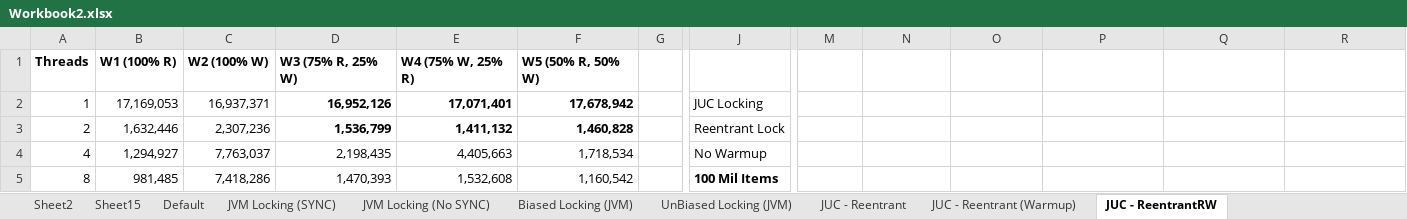
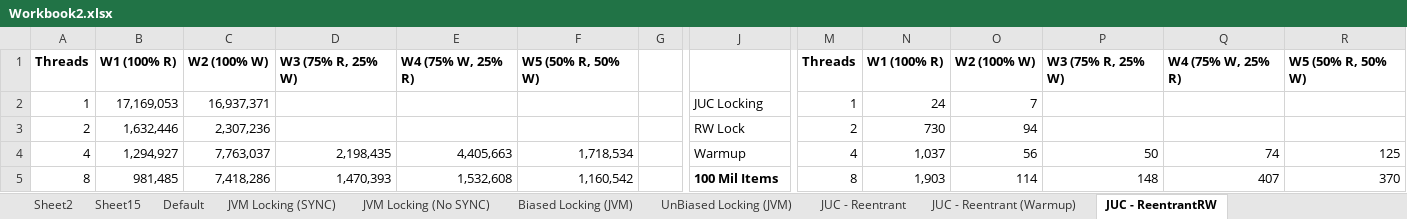
Before and after one commit to cse605/project2, an Excel workbook: Workbook2.xlsx, sheet JUC - ReentrantRW, drawn as a sheet; only a part is shown, gaps mark what is left out; values as stored, in another font and other column widths than the file's, no borders; charts and pictures not drawn; the diff covers the shown part only; the diff names each change by its address in the sheet, - before the commit and + after, or states it on an @@ line.

```diff
--- a/Workbook2.xlsx (sheet JUC - ReentrantRW)
+++ b/Workbook2.xlsx (sheet JUC - ReentrantRW)
-M1: (empty)
+M1: Threads
-N1: (empty)
+N1: W1 (100% R)
-O1: (empty)
+O1: W2 (100% W)
-P1: (empty)
+P1: W3 (75% R, 25% W)
-Q1: (empty)
+Q1: W4 (75% W, 25% R)
-R1: (empty)
+R1: W5 (50% R, 50% W)
-D2: 16,952,126
+D2: (empty)
-E2: 17,071,401
+E2: (empty)
-F2: 17,678,942
+F2: (empty)
-M2: (empty)
+M2: 1
-N2: (empty)
+N2: 24
-O2: (empty)
+O2: 7
-D3: 1,536,799
+D3: (empty)
-E3: 1,411,132
+E3: (empty)
-F3: 1,460,828
+F3: (empty)
-J3: Reentrant Lock
+J3: RW Lock
-M3: (empty)
+M3: 2
-N3: (empty)
+N3: 730
-O3: (empty)
+O3: 94
-J4: No Warmup
+J4: Warmup
-M4: (empty)
+M4: 4
-N4: (empty)
+N4: 1,037
-O4: (empty)
+O4: 56
-P4: (empty)
+P4: 50
-Q4: (empty)
+Q4: 74
-R4: (empty)
+R4: 125
-M5: (empty)
+M5: 8
-N5: (empty)
+N5: 1,903
-O5: (empty)
+O5: 114
-P5: (empty)
+P5: 148
-Q5: (empty)
+Q5: 407
-R5: (empty)
+R5: 370
```
Also changed, not shown: 18 edited cells elsewhere in this sheet, charts or pictures, 1 other file.
